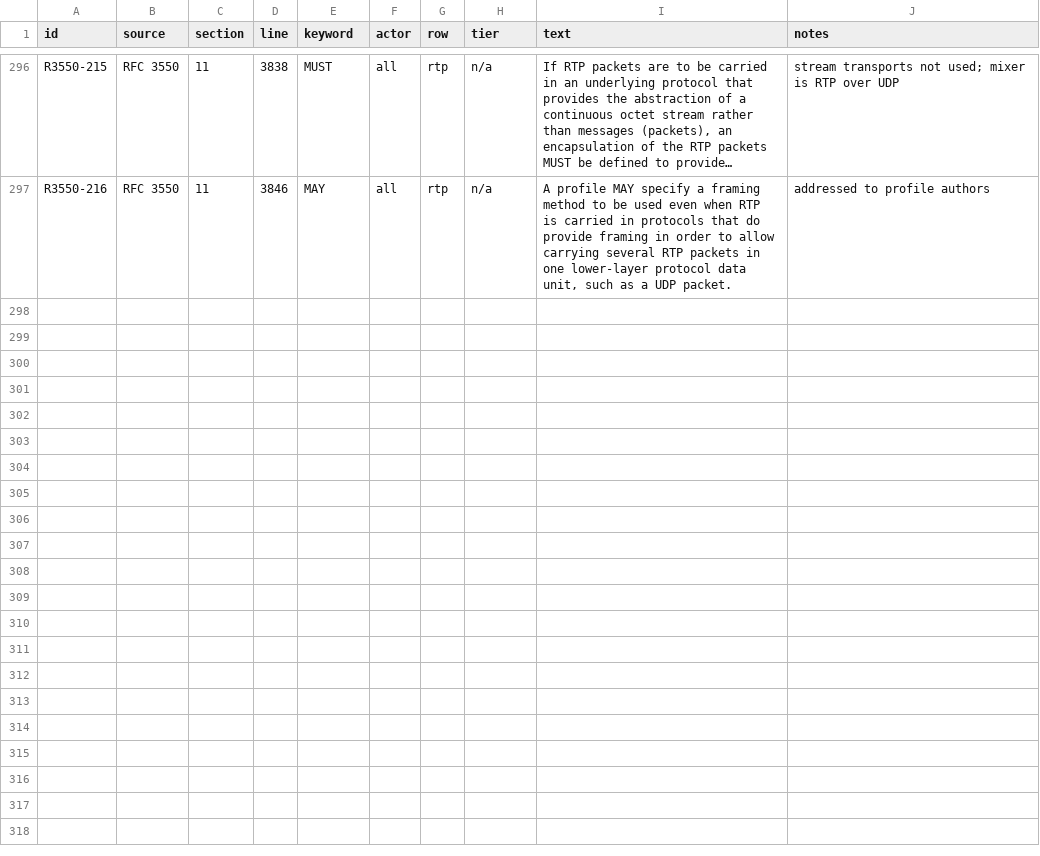
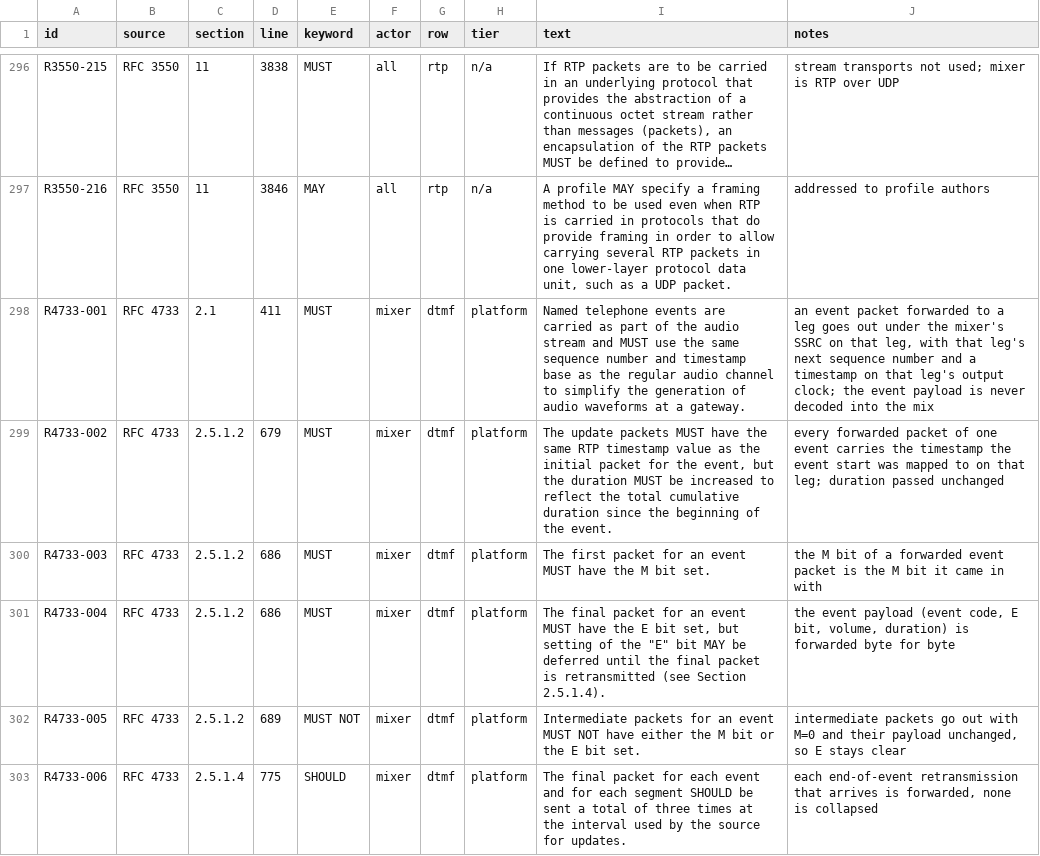
Before and after one commit to benoitc/chappe, a TSV file: apps/chappe_mix/docs/compliance/requirements.tsv, drawn as a sheet; only a part is shown, gaps mark what is left out; long unchanged cells end in …; the diff covers the shown part only; the diff names each change by its address in the sheet, - before the commit and + after, or states it on an @@ line.

Commit message:
set the step 3 mixer thresholds and rfc 4733 and 3605 rows
Every threshold for framing, the limiter, the timer, the prefill, event
forwarding, per-pair relations and talker events is written before the
code it judges. The new rows are platform tier: the demo flows do not
exercise them, so the demo gate holds while they are untested.
R3550-21 needs media the room injects and is planned with input-only
legs.

```diff
--- a/apps/chappe_mix/docs/compliance/requirements.tsv
+++ b/apps/chappe_mix/docs/compliance/requirements.tsv
+row 298: R4733-001 | RFC 4733 | 2.1 | 411 | MUST | mixer | dtmf | platform | Named telephone events are carried as part of the audio stream and MUST use the same sequence number and timestamp base as the regular audio channel to simplify the generation of audio waveforms at a gateway. | an event packet forwarded to a leg goes out under the mixer's SSRC on that leg, with that leg's next sequence number and a timestamp on that leg's output clock; the event payload is never decoded into the mix
+row 299: R4733-002 | RFC 4733 | 2.5.1.2 | 679 | MUST | mixer | dtmf | platform | The update packets MUST have the same RTP timestamp value as the initial packet for the event, but the duration MUST be increased to reflect the total cumulative duration since the beginning of the event. | every forwarded packet of one event carries the timestamp the event start was mapped to on that leg; duration passed unchanged
+row 300: R4733-003 | RFC 4733 | 2.5.1.2 | 686 | MUST | mixer | dtmf | platform | The first packet for an event MUST have the M bit set. | the M bit of a forwarded event packet is the M bit it came in with
+row 301: R4733-004 | RFC 4733 | 2.5.1.2 | 686 | MUST | mixer | dtmf | platform | The final packet for an event MUST have the E bit set, but setting of the "E" bit MAY be deferred until the final packet is retransmitted (see Section 2.5.1.4). | the event payload (event code, E bit, volume, duration) is forwarded byte for byte
+row 302: R4733-005 | RFC 4733 | 2.5.1.2 | 689 | MUST NOT | mixer | dtmf | platform | Intermediate packets for an event MUST NOT have either the M bit or the E bit set. | intermediate packets go out with M=0 and their payload unchanged, so E stays clear
+row 303: R4733-006 | RFC 4733 | 2.5.1.4 | 775 | SHOULD | mixer | dtmf | platform | The final packet for each event and for each segment SHOULD be sent a total of three times at the interval used by the source for updates. | each end-of-event retransmission that arrives is forwarded, none is collapsed
```
Also changed, not shown: 6 added rows elsewhere in this file, 2 other files.
